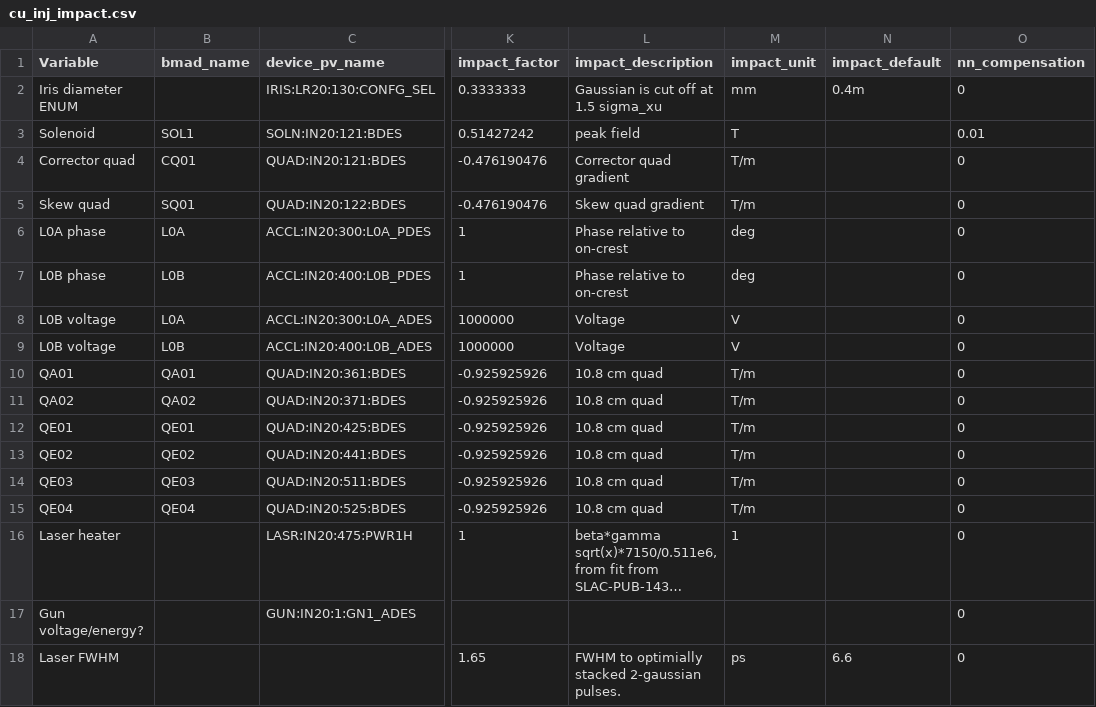
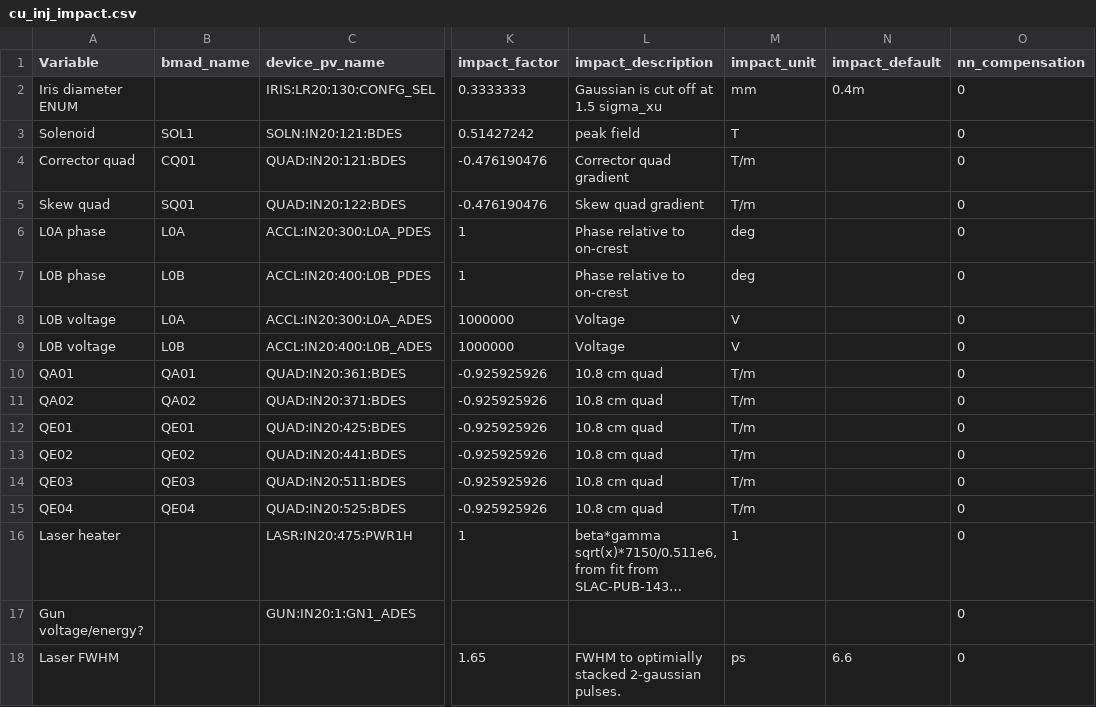
Before and after one commit to slaclab/lcls-cu-inj-live, a CSV file: files/cu_inj_impact.csv, drawn as a sheet; only a part is shown, gaps mark what is left out; long unchanged cells end in …; the diff names each change by its address in the sheet, - before the commit and + after, or states it on an @@ line.

Commit message:
FIX: Remove compensation offset from SOL1.

```diff
--- a/files/cu_inj_impact.csv
+++ b/files/cu_inj_impact.csv
-O3 (nn_compensation): 0.01
+O3 (nn_compensation): 0
```
